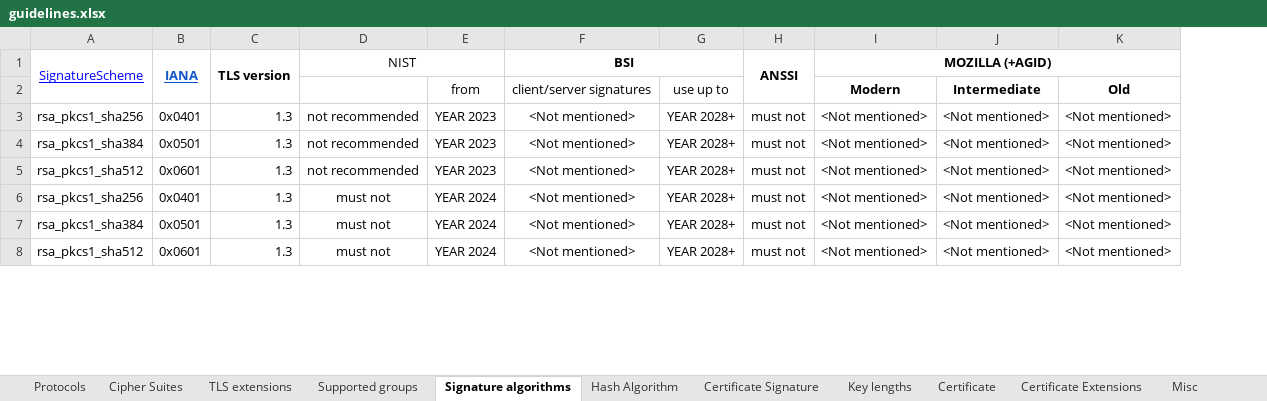
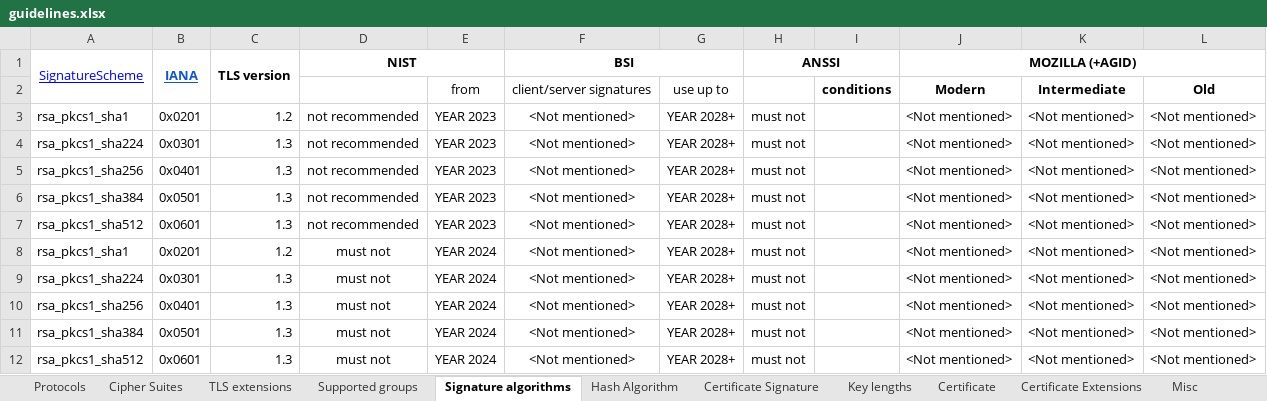
Before and after one commit to stfbk/tlsassistant, an Excel workbook: DatabaseFiller/guidelines.xlsx, sheet Signature algorithms, drawn as a sheet; only a part is shown; values as stored, in another font and other column widths than the file's, no borders; charts and pictures and conditional formats not drawn; removed rows and columns are numbered as before the commit, all else as after; the diff names each change by its address in the sheet, - before the commit and + after, or states it on an @@ line.

Commit message:
Added recognition for rsa_pkcs signature algorithms

```diff
--- a/DatabaseFiller/guidelines.xlsx (sheet Signature algorithms)
+++ b/DatabaseFiller/guidelines.xlsx (sheet Signature algorithms)
+column I, row 2: conditions
-D1 bold: off
+D1 bold: on
-H1:H2 merged
+H1:I1 merged
+row 3: rsa_pkcs1_sha1 | 0x0201 | 1.2 | not recommended | YEAR 2023 | <Not mentioned> | YEAR 2028+ | must not |  | <Not mentioned> | <Not mentioned> | <Not mentioned>
+row 4: rsa_pkcs1_sha224 | 0x0301 | 1.3 | not recommended | YEAR 2023 | <Not mentioned> | YEAR 2028+ | must not |  | <Not mentioned> | <Not mentioned> | <Not mentioned>
+row 8: rsa_pkcs1_sha1 | 0x0201 | 1.2 | must not | YEAR 2024 | <Not mentioned> | YEAR 2028+ | must not |  | <Not mentioned> | <Not mentioned> | <Not mentioned>
+row 9: rsa_pkcs1_sha224 | 0x0301 | 1.3 | must not | YEAR 2024 | <Not mentioned> | YEAR 2028+ | must not |  | <Not mentioned> | <Not mentioned> | <Not mentioned>
```
Also changed, not shown: sheet Hash Algorithm, 6 other files.
